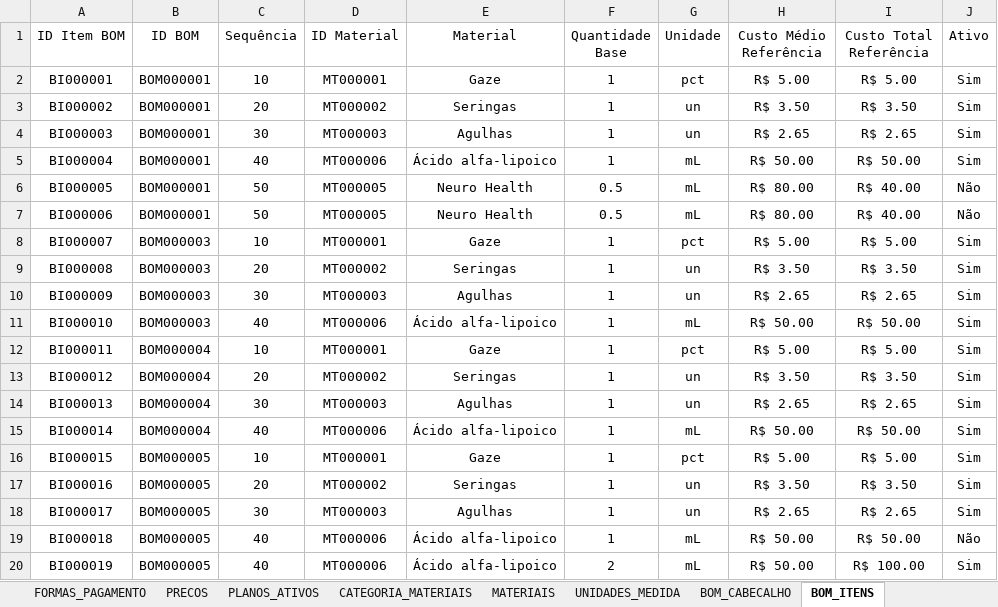
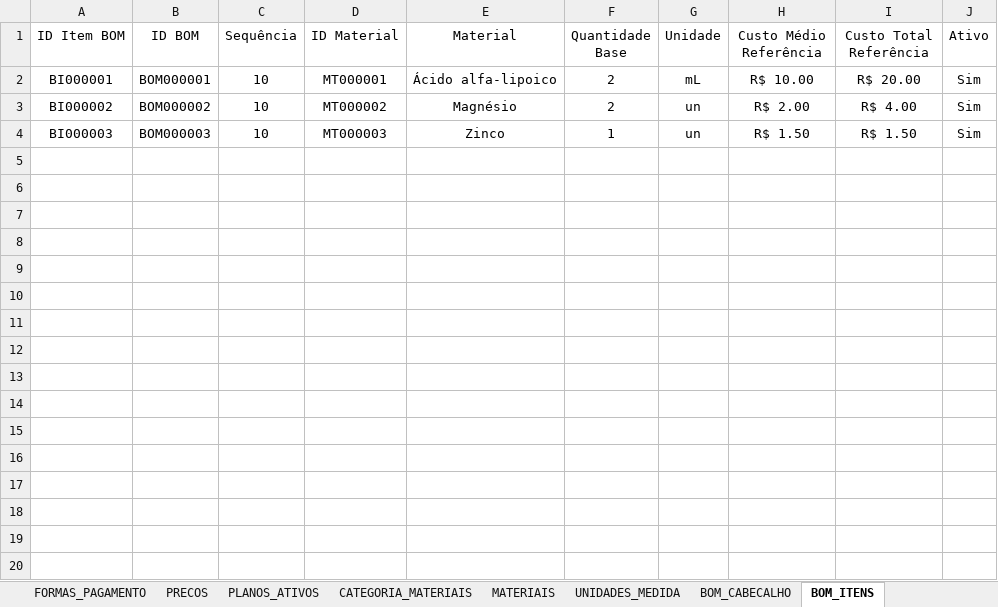
Before and after one commit to leonardo-dsl/ConsultorioFacil, an Excel workbook: Excel/ConsultorioFacil.xlsm, sheet BOM_ITENS, drawn as a sheet; values as stored, in another font and other column widths than the file's, no borders; table styles not drawn; the diff names each change by its address in the sheet, - before the commit and + after, or states it on an @@ line.

```diff
--- a/Excel/ConsultorioFacil.xlsm (sheet BOM_ITENS)
+++ b/Excel/ConsultorioFacil.xlsm (sheet BOM_ITENS)
-E2 (Material): Gaze
+E2 (Material): Ácido alfa-lipoico
-F2:F3 (Quantidade Base): 1
+F2:F3 (Quantidade Base): 2
-G2 (Unidade): pct
+G2 (Unidade): mL
-H2 (Custo Médio Referência): R$ 5.00
+H2 (Custo Médio Referência): R$ 10.00
-I2 (Custo Total Referência): R$ 5.00
+I2 (Custo Total Referência): R$ 20.00
-B3 (ID BOM): BOM000001
+B3 (ID BOM): BOM000002
-C3 (Sequência): 20
+C3 (Sequência): 10
-E3 (Material): Seringas
+E3 (Material): Magnésio
-H3 (Custo Médio Referência): R$ 3.50
+H3 (Custo Médio Referência): R$ 2.00
-I3 (Custo Total Referência): R$ 3.50
+I3 (Custo Total Referência): R$ 4.00
-B4 (ID BOM): BOM000001
+B4 (ID BOM): BOM000003
-C4 (Sequência): 30
+C4 (Sequência): 10
-E4 (Material): Agulhas
+E4 (Material): Zinco
-H4 (Custo Médio Referência): R$ 2.65
+H4 (Custo Médio Referência): R$ 1.50
-I4 (Custo Total Referência): R$ 2.65
+I4 (Custo Total Referência): R$ 1.50
-row 5: BI000004 | BOM000001 | 40 | MT000006 | Ácido alfa-lipoico | 1 | mL | R$ 50.00 | R$ 50.00 | Sim
-row 6: BI000005 | BOM000001 | 50 | MT000005 | Neuro Health | 0.5 | mL | R$ 80.00 | R$ 40.00 | Não
-row 7: BI000006 | BOM000001 | 50 | MT000005 | Neuro Health | 0.5 | mL | R$ 80.00 | R$ 40.00 | Não
-row 8: BI000007 | BOM000003 | 10 | MT000001 | Gaze | 1 | pct | R$ 5.00 | R$ 5.00 | Sim
-row 9: BI000008 | BOM000003 | 20 | MT000002 | Seringas | 1 | un | R$ 3.50 | R$ 3.50 | Sim
-row 10: BI000009 | BOM000003 | 30 | MT000003 | Agulhas | 1 | un | R$ 2.65 | R$ 2.65 | Sim
-row 11: BI000010 | BOM000003 | 40 | MT000006 | Ácido alfa-lipoico | 1 | mL | R$ 50.00 | R$ 50.00 | Sim
-row 12: BI000011 | BOM000004 | 10 | MT000001 | Gaze | 1 | pct | R$ 5.00 | R$ 5.00 | Sim
-row 13: BI000012 | BOM000004 | 20 | MT000002 | Seringas | 1 | un | R$ 3.50 | R$ 3.50 | Sim
-row 14: BI000013 | BOM000004 | 30 | MT000003 | Agulhas | 1 | un | R$ 2.65 | R$ 2.65 | Sim
-row 15: BI000014 | BOM000004 | 40 | MT000006 | Ácido alfa-lipoico | 1 | mL | R$ 50.00 | R$ 50.00 | Sim
-row 16: BI000015 | BOM000005 | 10 | MT000001 | Gaze | 1 | pct | R$ 5.00 | R$ 5.00 | Sim
-row 17: BI000016 | BOM000005 | 20 | MT000002 | Seringas | 1 | un | R$ 3.50 | R$ 3.50 | Sim
-row 18: BI000017 | BOM000005 | 30 | MT000003 | Agulhas | 1 | un | R$ 2.65 | R$ 2.65 | Sim
-row 19: BI000018 | BOM000005 | 40 | MT000006 | Ácido alfa-lipoico | 1 | mL | R$ 50.00 | R$ 50.00 | Não
-row 20: BI000019 | BOM000005 | 40 | MT000006 | Ácido alfa-lipoico | 2 | mL | R$ 50.00 | R$ 100.00 | Sim
```
Also changed, not shown: sheet MOVIMENTOS_ESTOQUE, sheet LOG_ALTERACOES, sheet MATERIAIS, sheet ITENS_CONSULTA, sheet BOM_CABECALHO, sheet CONSULTAS, 1 more sheet.
